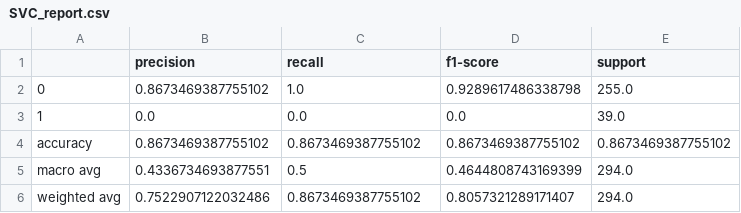
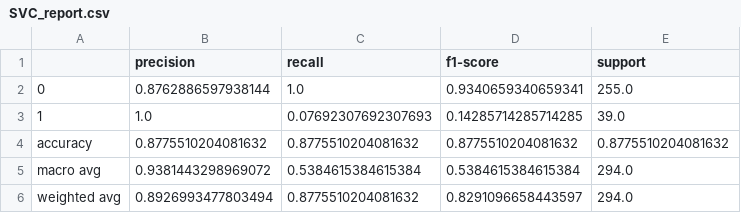
Before and after one commit to DipayanAwsm/employeeAttritionIBM_HR_DATA, a CSV file: reports/SVC_report.csv, drawn as a sheet.

```diff
--- a/reports/SVC_report.csv
+++ b/reports/SVC_report.csv
@@ -1,6 +1,6 @@
 ,precision,recall,f1-score,support
-0,0.8673469387755102,1.0,0.9289617486338798,255.0
-1,0.0,0.0,0.0,39.0
-accuracy,0.8673469387755102,0.8673469387755102,0.8673469387755102,0.8673469387755102
-macro avg,0.4336734693877551,0.5,0.4644808743169399,294.0
-weighted avg,0.7522907122032486,0.8673469387755102,0.8057321289171407,294.0
+0,0.8762886597938144,1.0,0.9340659340659341,255.0
+1,1.0,0.07692307692307693,0.14285714285714285,39.0
+accuracy,0.8775510204081632,0.8775510204081632,0.8775510204081632,0.8775510204081632
+macro avg,0.9381443298969072,0.5384615384615384,0.5384615384615384,294.0
+weighted avg,0.8926993477803494,0.8775510204081632,0.8291096658443597,294.0
```
Also changed, not shown: reports/DecisionTreeClassifier_report.csv, reports/KNeighborsClassifier_report.csv, 16 other files.
